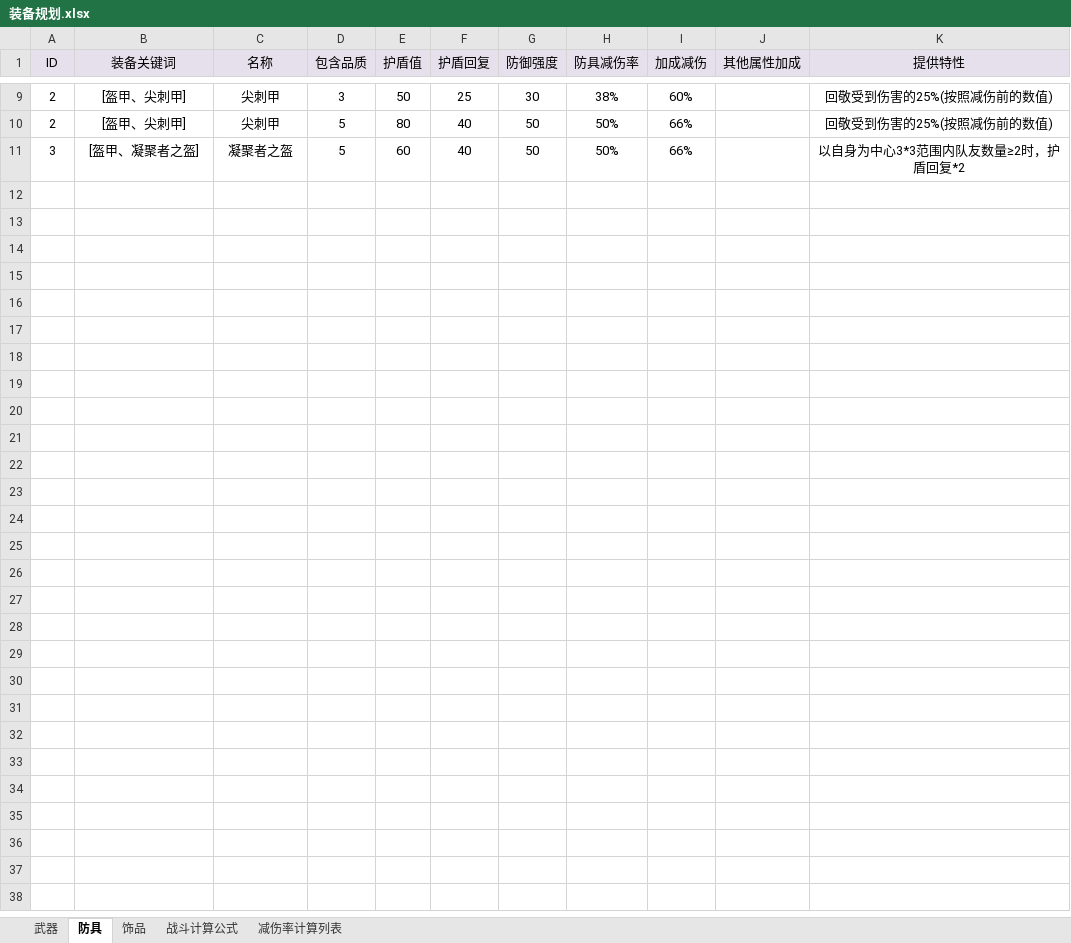
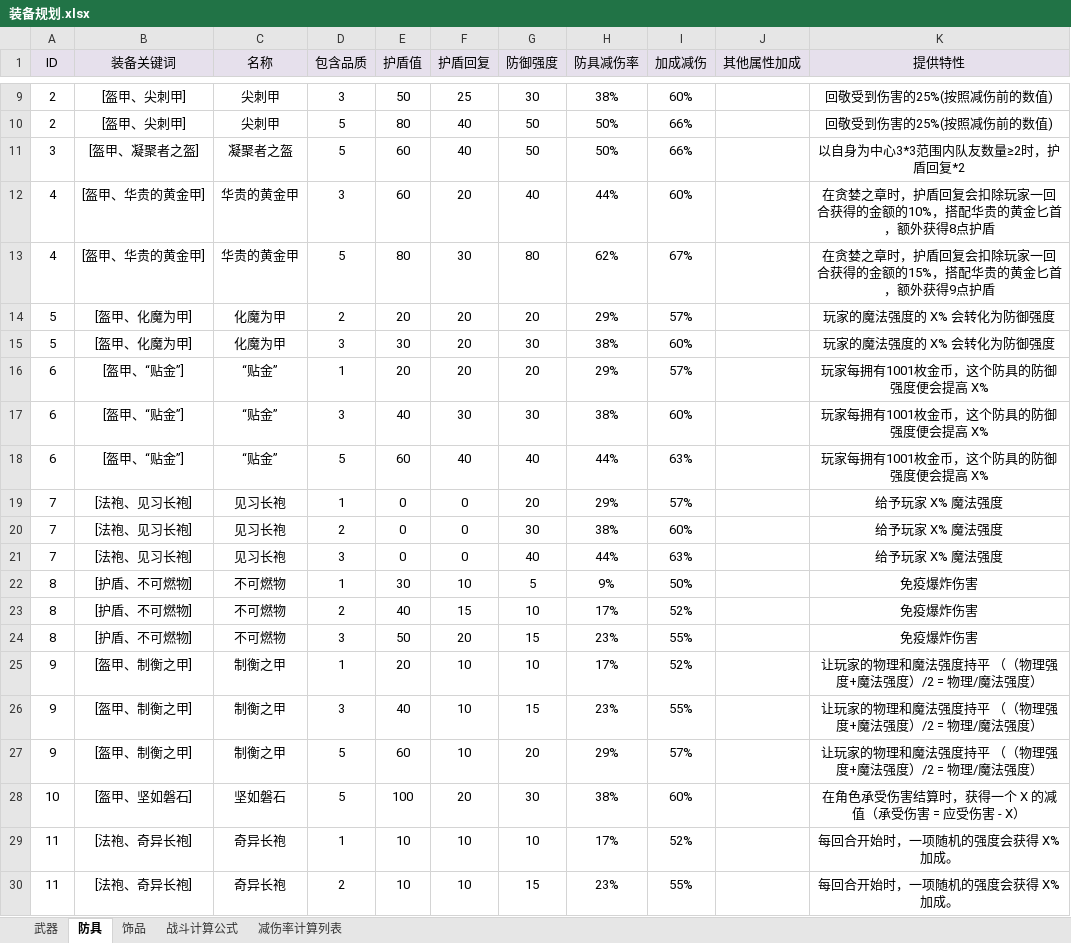
Before and after one commit to NingXingX/Qiangzi_Unity, an Excel workbook: Assets/DesignDocument/装备规划.xlsx, sheet 防具, drawn as a sheet; only a part is shown, gaps mark what is left out; values as stored, in another font and other column widths than the file's, no borders; the diff covers the shown part only; the diff names each change by its address in the sheet, - before the commit and + after, or states it on an @@ line.

```diff
--- a/Assets/DesignDocument/装备规划.xlsx (sheet 防具)
+++ b/Assets/DesignDocument/装备规划.xlsx (sheet 防具)
+row 12: 4 | [盔甲、华贵的黄金甲] | 华贵的黄金甲 | 3 | 60 | 20 | 40 | 44% | 60% |  | 在贪婪之章时，护盾回复会扣除玩家一回合获得的金额的10%，搭配华贵的黄金匕首，额外获得8点护盾
+row 13: 4 | [盔甲、华贵的黄金甲] | 华贵的黄金甲 | 5 | 80 | 30 | 80 | 62% | 67% |  | 在贪婪之章时，护盾回复会扣除玩家一回合获得的金额的15%，搭配华贵的黄金匕首，额外获得9点护盾
+row 14: 5 | [盔甲、化魔为甲] | 化魔为甲 | 2 | 20 | 20 | 20 | 29% | 57% |  | 玩家的魔法强度的 X% 会转化为防御强度
+row 15: 5 | [盔甲、化魔为甲] | 化魔为甲 | 3 | 30 | 20 | 30 | 38% | 60% |  | 玩家的魔法强度的 X% 会转化为防御强度
+row 16: 6 | [盔甲、“贴金”] | “贴金” | 1 | 20 | 20 | 20 | 29% | 57% |  | 玩家每拥有1001枚金币，这个防具的防御强度便会提高 X%
+row 17: 6 | [盔甲、“贴金”] | “贴金” | 3 | 40 | 30 | 30 | 38% | 60% |  | 玩家每拥有1001枚金币，这个防具的防御强度便会提高 X%
+row 18: 6 | [盔甲、“贴金”] | “贴金” | 5 | 60 | 40 | 40 | 44% | 63% |  | 玩家每拥有1001枚金币，这个防具的防御强度便会提高 X%
+row 19: 7 | [法袍、见习长袍] | 见习长袍 | 1 | 0 | 0 | 20 | 29% | 57% |  | 给予玩家 X% 魔法强度
+row 20: 7 | [法袍、见习长袍] | 见习长袍 | 2 | 0 | 0 | 30 | 38% | 60% |  | 给予玩家 X% 魔法强度
+row 21: 7 | [法袍、见习长袍] | 见习长袍 | 3 | 0 | 0 | 40 | 44% | 63% |  | 给予玩家 X% 魔法强度
+row 22: 8 | [护盾、不可燃物] | 不可燃物 | 1 | 30 | 10 | 5 | 9% | 50% |  | 免疫爆炸伤害
+row 23: 8 | [护盾、不可燃物] | 不可燃物 | 2 | 40 | 15 | 10 | 17% | 52% |  | 免疫爆炸伤害
+row 24: 8 | [护盾、不可燃物] | 不可燃物 | 3 | 50 | 20 | 15 | 23% | 55% |  | 免疫爆炸伤害
+row 25: 9 | [盔甲、制衡之甲] | 制衡之甲 | 1 | 20 | 10 | 10 | 17% | 52% |  | 让玩家的物理和魔法强度持平 （（物理强度+魔法强度）/2 = 物理/魔法强度）
+row 26: 9 | [盔甲、制衡之甲] | 制衡之甲 | 3 | 40 | 10 | 15 | 23% | 55% |  | 让玩家的物理和魔法强度持平 （（物理强度+魔法强度）/2 = 物理/魔法强度）
+row 27: 9 | [盔甲、制衡之甲] | 制衡之甲 | 5 | 60 | 10 | 20 | 29% | 57% |  | 让玩家的物理和魔法强度持平 （（物理强度+魔法强度）/2 = 物理/魔法强度）
+row 28: 10 | [盔甲、坚如磐石] | 坚如磐石 | 5 | 100 | 20 | 30 | 38% | 60% |  | 在角色承受伤害结算时，获得一个 X 的减值（承受伤害 = 应受伤害 - X）
+row 29: 11 | [法袍、奇异长袍] | 奇异长袍 | 1 | 10 | 10 | 10 | 17% | 52% |  | 每回合开始时，一项随机的强度会获得 X% 加成。
+row 30: 11 | [法袍、奇异长袍] | 奇异长袍 | 2 | 10 | 10 | 15 | 23% | 55% |  | 每回合开始时，一项随机的强度会获得 X% 加成。
```
Also changed, not shown: 34 added rows elsewhere in this sheet, sheet 武器, sheet 饰品, sheet 战斗计算公式, Assets/DesignDocument/职业规划.xlsx, 8 other files.
